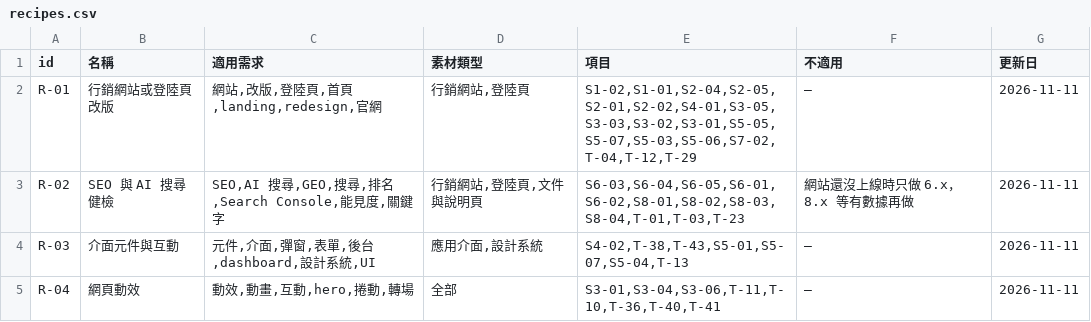
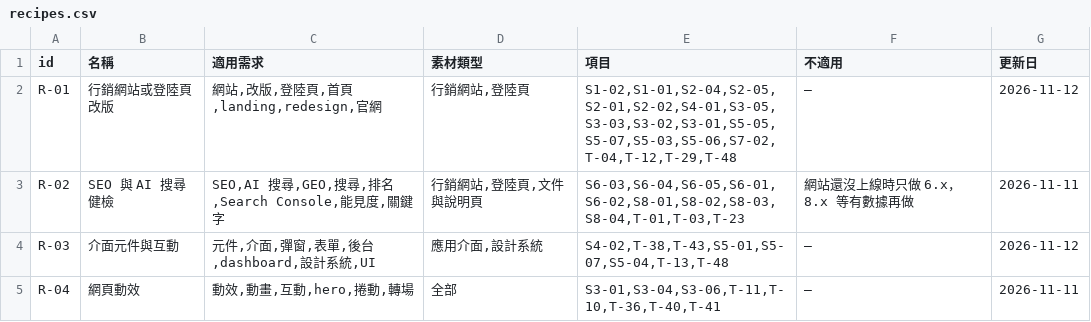
Before and after one commit to mick3412/web-playbook, a CSV file: data/recipes.csv, drawn as a sheet.

```diff
--- a/data/recipes.csv
+++ b/data/recipes.csv
@@ -1,5 +1,5 @@
 "id","名稱","適用需求","素材類型","項目","不適用","更新日"
-"R-01","行銷網站或登陸頁改版","網站,改版,登陸頁,首頁,landing,redesign,官網","行銷網站,登陸頁","S1-02,S1-01,S2-04,S2-05,S2-01,S2-02,S4-01,S3-05,S3-03,S3-02,S3-01,S5-05,S5-07,S5-03,S5-06,S7-02,T-04,T-12,T-29","—","2026-11-11"
+"R-01","行銷網站或登陸頁改版","網站,改版,登陸頁,首頁,landing,redesign,官網","行銷網站,登陸頁","S1-02,S1-01,S2-04,S2-05,S2-01,S2-02,S4-01,S3-05,S3-03,S3-02,S3-01,S5-05,S5-07,S5-03,S5-06,S7-02,T-04,T-12,T-29,T-48","—","2026-11-12"
 "R-02","SEO 與 AI 搜尋健檢","SEO,AI 搜尋,GEO,搜尋,排名,Search Console,能見度,關鍵字","行銷網站,登陸頁,文件與說明頁","S6-03,S6-04,S6-05,S6-01,S6-02,S8-01,S8-02,S8-03,S8-04,T-01,T-03,T-23","網站還沒上線時只做 6.x，8.x 等有數據再做","2026-11-11"
-"R-03","介面元件與互動","元件,介面,彈窗,表單,後台,dashboard,設計系統,UI","應用介面,設計系統","S4-02,T-38,T-43,S5-01,S5-07,S5-04,T-13","—","2026-11-11"
+"R-03","介面元件與互動","元件,介面,彈窗,表單,後台,dashboard,設計系統,UI","應用介面,設計系統","S4-02,T-38,T-43,S5-01,S5-07,S5-04,T-13,T-48","—","2026-11-12"
 "R-04","網頁動效","動效,動畫,互動,hero,捲動,轉場","全部","S3-01,S3-04,S3-06,T-11,T-10,T-36,T-40,T-41","—","2026-11-11"
```
Also changed, not shown: data/sources.csv, data/tools.csv, 5 other files.
